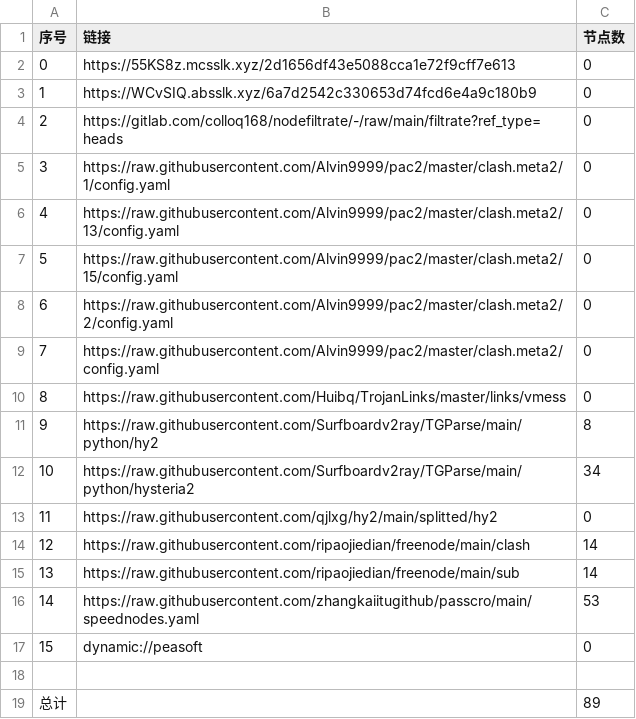
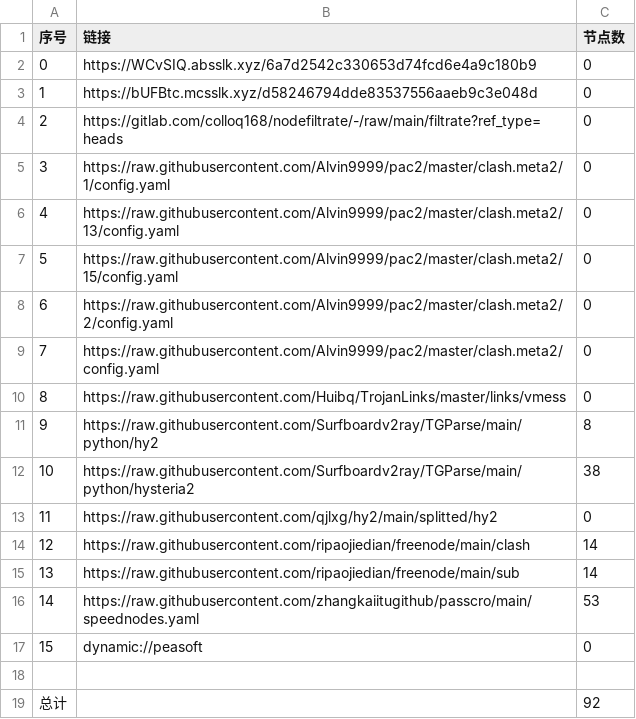
Before and after one commit to shtrend/AutoMergePublicNodes, a CSV file: list_result.csv, drawn as a sheet.

```diff
--- a/list_result.csv
+++ b/list_result.csv
@@ -1,4 +1,4 @@
 序号,链接,节点数
-0,https://55KS8z.mcsslk.xyz/2d1656df43e5088cca1e72f9cff7e613,0
-1,https://WCvSIQ.absslk.xyz/6a7d2542c330653d74fcd6e4a9c180b9,0
+0,https://WCvSIQ.absslk.xyz/6a7d2542c330653d74fcd6e4a9c180b9,0
+1,https://bUFBtc.mcsslk.xyz/d58246794dde83537556aaeb9c3e048d,0
 2,https://gitlab.com/colloq168/nodefiltrate/-/raw/main/filtrate?ref_type=heads,0
@@ -11,3 +11,3 @@
 9,https://raw.githubusercontent.com/Surfboardv2ray/TGParse/main/python/hy2,8
-10,https://raw.githubusercontent.com/Surfboardv2ray/TGParse/main/python/hysteria2,34
+10,https://raw.githubusercontent.com/Surfboardv2ray/TGParse/main/python/hysteria2,38
 11,https://raw.githubusercontent.com/qjlxg/hy2/main/splitted/hy2,0
@@ -18,2 +18,2 @@
 
-总计,,89
+总计,,92
```
Also changed, not shown: 6 other files.
